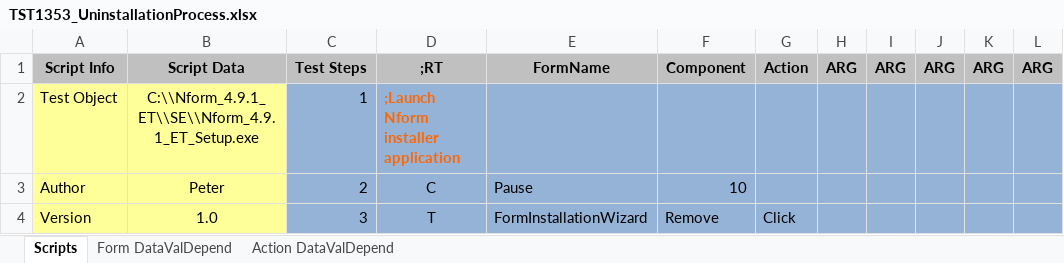
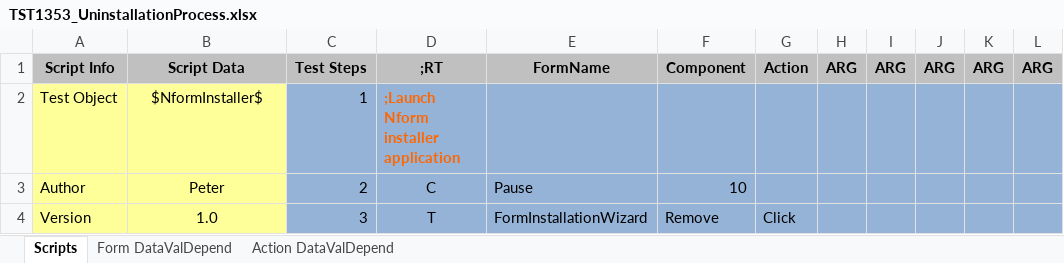
Before and after one commit to YouwenYao/Kwang, an Excel workbook: NformTester/NformTester/keywordscripts/TST1353_UninstallationProcess.xlsx, sheet Scripts, drawn as a sheet; only a part is shown; values as stored, in another font and other column widths than the file's, no borders; conditional formats not drawn; 1 other sheet too large or unreadable and not compared; the diff names each change by its address in the sheet, - before the commit and + after, or states it on an @@ line.

```diff
--- a/NformTester/NformTester/keywordscripts/TST1353_UninstallationProcess.xlsx (sheet Scripts)
+++ b/NformTester/NformTester/keywordscripts/TST1353_UninstallationProcess.xlsx (sheet Scripts)
-B2: C:\\Nform_4.9.1_ET\\SE\\Nform_4.9.1_ET_Setup.exe
+B2: $NformInstaller$
```
Also changed, not shown: NformTester/NformTester/keywordscripts/TST1071_NformToolsServiceControl.xlsx, NformTester/NformTester/keywordscripts/TST1335_ExportOptionForExportingDevicesInFlatFile.xlsx, 16 other files.
